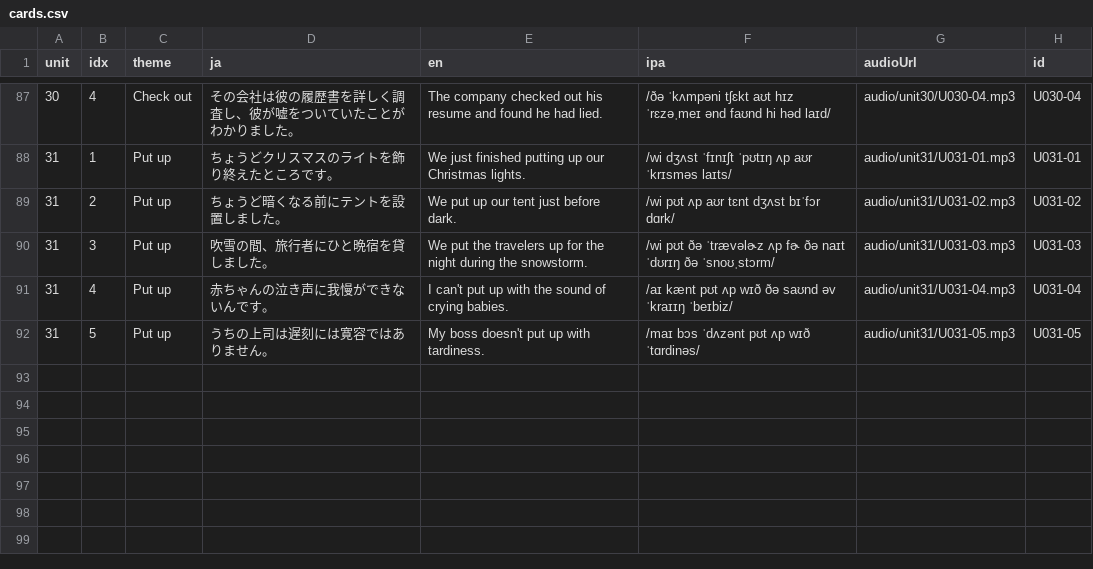
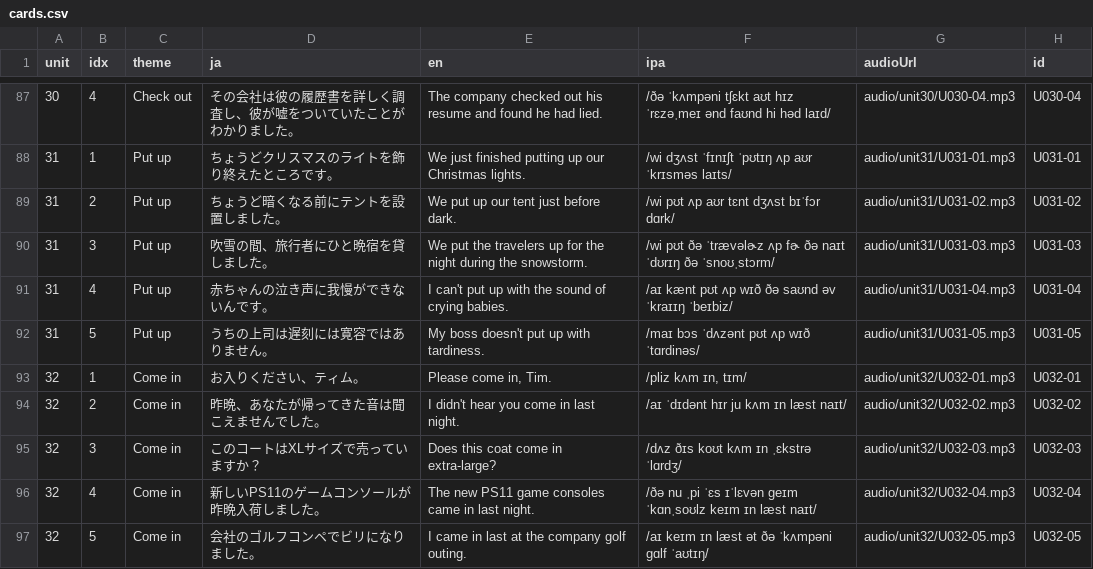
Before and after one commit to ei-mari/atsushi_sc_v2, a CSV file: cards.csv, drawn as a sheet; only a part is shown, gaps mark what is left out; the diff names each change by its address in the sheet, - before the commit and + after, or states it on an @@ line.

Commit message:
Add unit 32 come in cards

```diff
--- a/cards.csv
+++ b/cards.csv
+row 93: 32 | 1 | Come in | お入りください、ティム。 | Please come in, Tim. | /pliz kʌm ɪn, tɪm/ | audio/unit32/U032-01.mp3 | U032-01
+row 94: 32 | 2 | Come in | 昨晩、あなたが帰ってきた音は聞こえませんでした。 | I didn't hear you come in last night. | /aɪ ˈdɪdənt hɪr ju kʌm ɪn læst naɪt/ | audio/unit32/U032-02.mp3 | U032-02
+row 95: 32 | 3 | Come in | このコートはXLサイズで売っていますか？ | Does this coat come in extra-large? | /dʌz ðɪs koʊt kʌm ɪn ˌɛkstrə ˈlɑrdʒ/ | audio/unit32/U032-03.mp3 | U032-03
+row 96: 32 | 4 | Come in | 新しいPS11のゲームコンソールが昨晩入荷しました。 | The new PS11 game consoles came in last night. | /ðə nu ˌpi ˈɛs ɪˈlɛvən ɡeɪm ˈkɑnˌsoʊlz keɪm ɪn læst naɪt/ | audio/unit32/U032-04.mp3 | U032-04
+row 97: 32 | 5 | Come in | 会社のゴルフコンペでビリになりました。 | I came in last at the company golf outing. | /aɪ keɪm ɪn læst ət ðə ˈkʌmpəni ɡɑlf ˈaʊtɪŋ/ | audio/unit32/U032-05.mp3 | U032-05
```
Also changed, not shown: v3/cards.csv, 12 other files.
